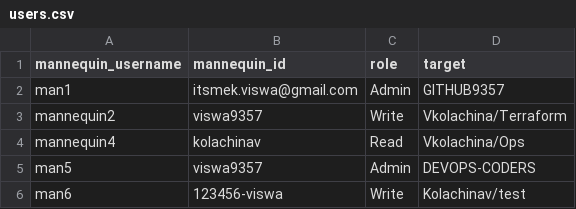
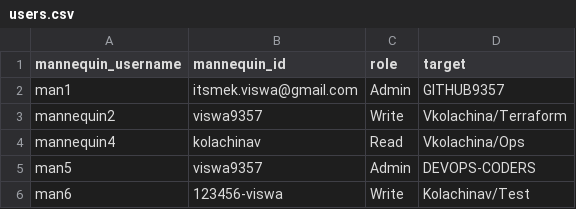
Before and after one commit to vkolachina/Mannequin, a CSV file: data/users.csv, drawn as a sheet.

```diff
--- a/data/users.csv
+++ b/data/users.csv
@@ -5,2 +5,2 @@ mannequin4,kolachinav,Read,Vkolachina/Ops
 man5,viswa9357,Admin,DEVOPS-CODERS
-man6,123456-viswa,Write,Kolachinav/test
+man6,123456-viswa,Write,Kolachinav/Test
```
